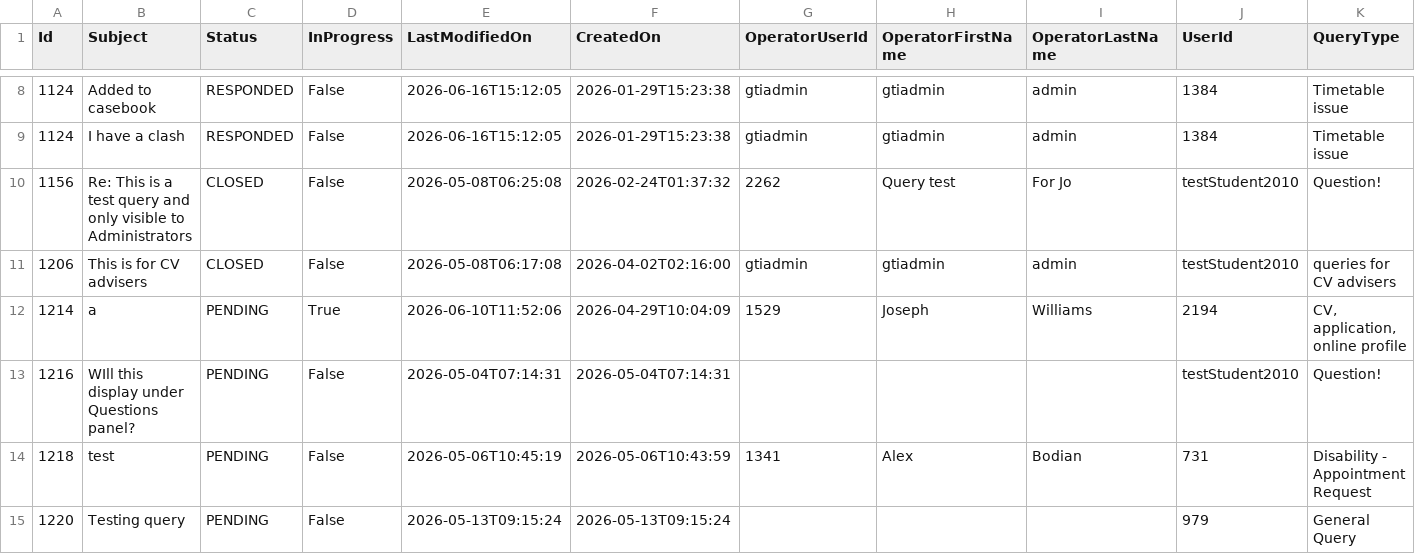
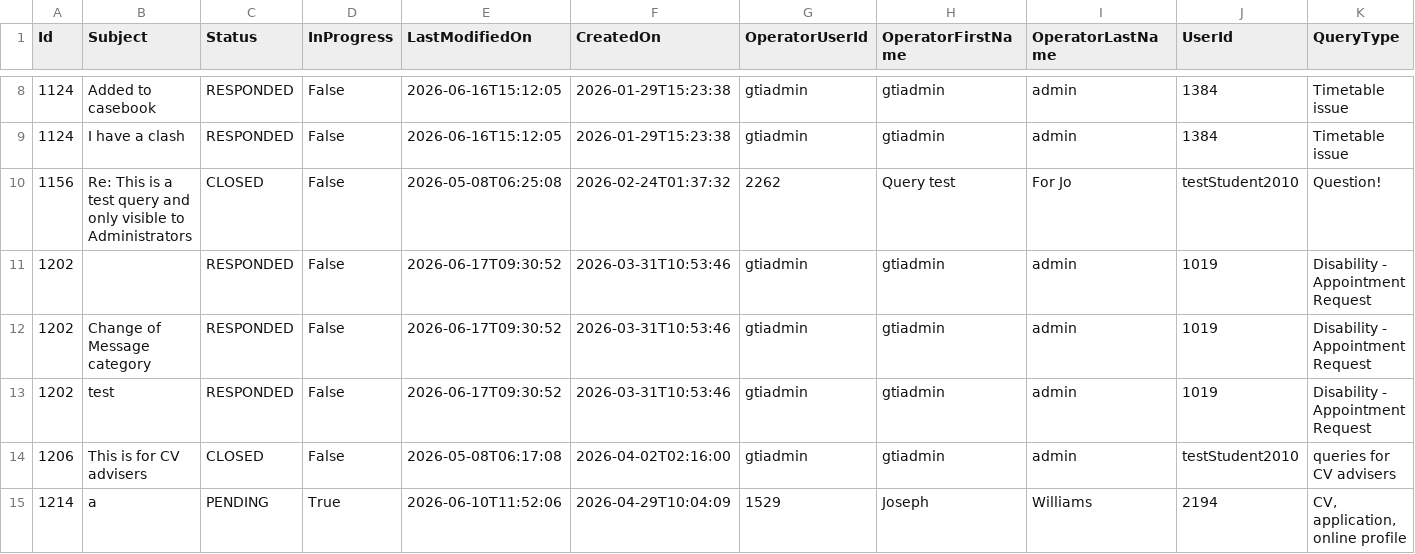
Before and after one commit to falaknaazkhan14/Trial, a CSV file: data/queries.csv, drawn as a sheet; only a part is shown, gaps mark what is left out; the shorter side is filled out with more unchanged rows; the diff names each change by its address in the sheet, - before the commit and + after, or states it on an @@ line.

Commit message:
Update data - 2026-06-17T19:28:57.797948

```diff
--- a/data/queries.csv
+++ b/data/queries.csv
+row 11: 1202 |  | RESPONDED | False | 2026-06-17T09:30:52 | 2026-03-31T10:53:46 | gtiadmin | gtiadmin | admin | 1019 | Disability - Appointment Request
+row 12: 1202 | Change of Message category | RESPONDED | False | 2026-06-17T09:30:52 | 2026-03-31T10:53:46 | gtiadmin | gtiadmin | admin | 1019 | Disability - Appointment Request
+row 13: 1202 | test | RESPONDED | False | 2026-06-17T09:30:52 | 2026-03-31T10:53:46 | gtiadmin | gtiadmin | admin | 1019 | Disability - Appointment Request
```
Also changed, not shown: data/appointment_bookings.csv, data/appointment_slots.csv, 5 other files.
